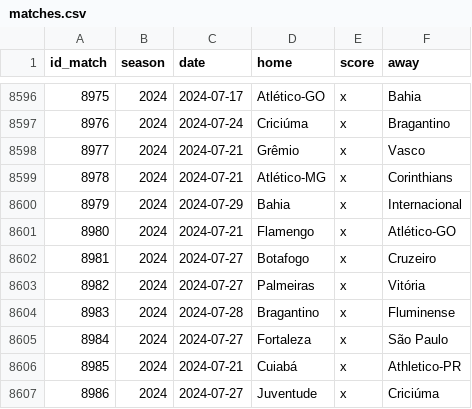
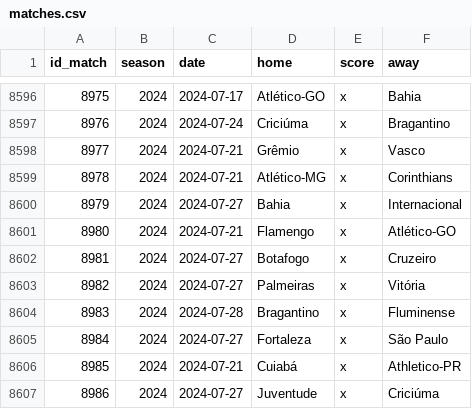
Before and after one commit to williamorim/brasileirao, a CSV file: data-raw/csv/matches.csv, drawn as a sheet; only a part is shown, gaps mark what is left out.

```diff
--- a/data-raw/csv/matches.csv
+++ b/data-raw/csv/matches.csv
@@ -8599,3 +8599,3 @@ id_match,season,date,home,score,away
 8978,2024,2024-07-21,Atlético-MG,x,Corinthians
-8979,2024,2024-07-29,Bahia,x,Internacional
+8979,2024,2024-07-27,Bahia,x,Internacional
 8980,2024,2024-07-21,Flamengo,x,Atlético-GO
```
Also changed, not shown: 1 other file.
